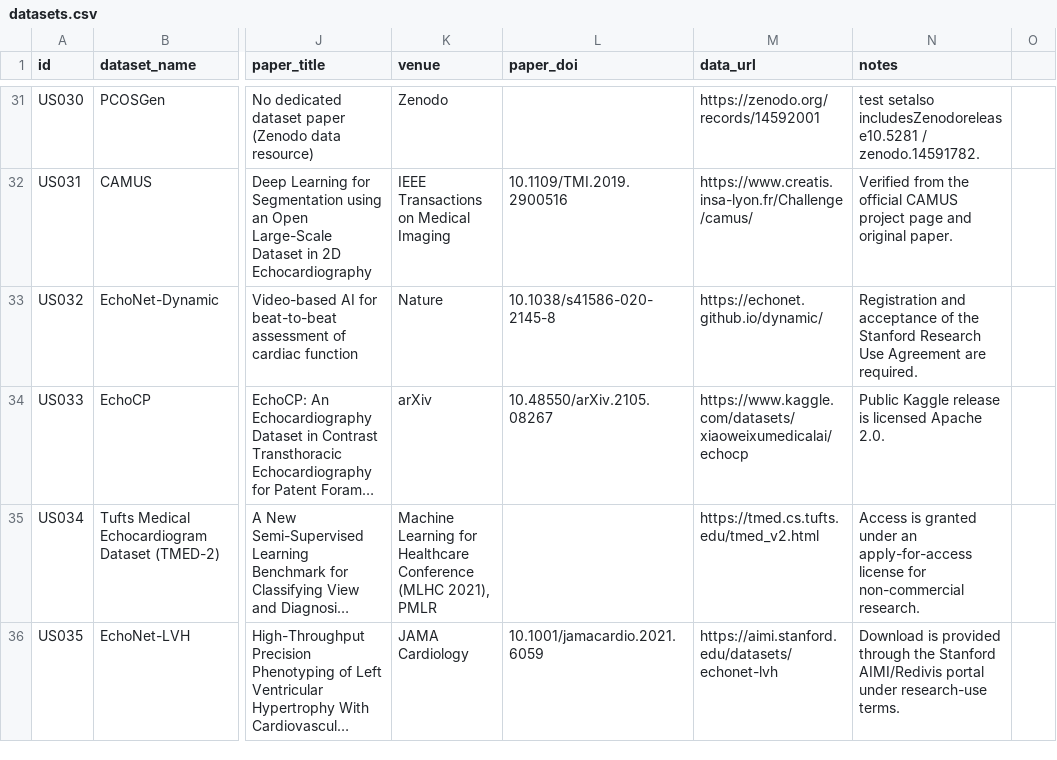
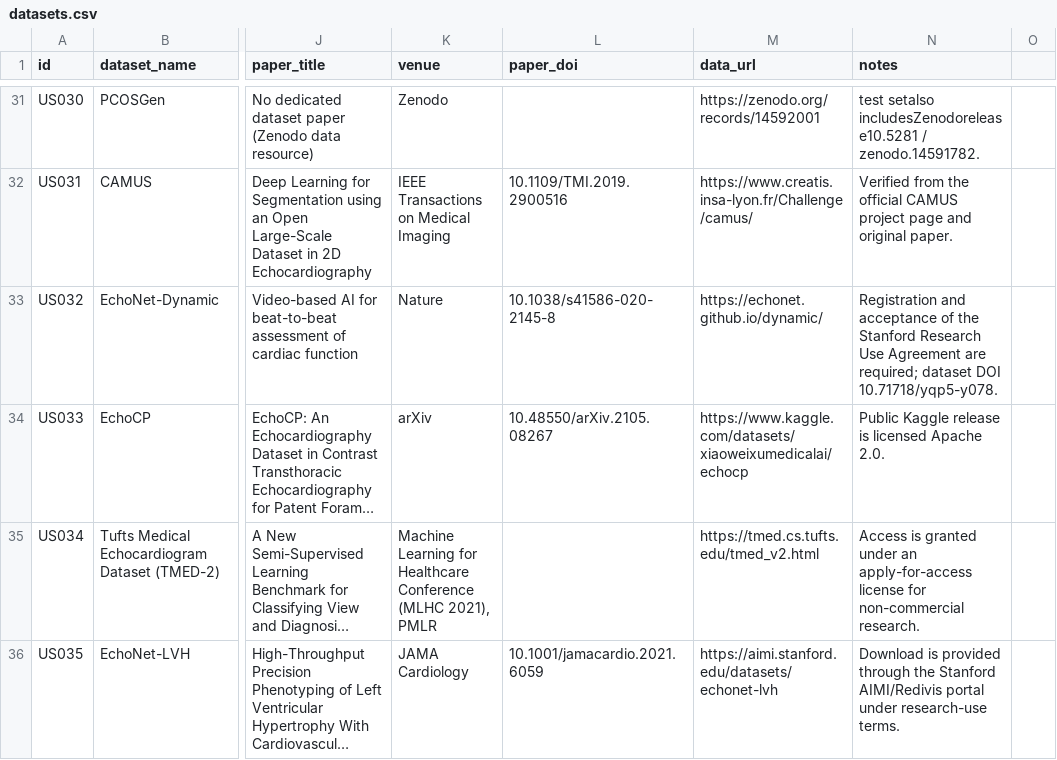
Before and after one commit to TIanCat/open-medical-ultrasound-datasets, a CSV file: datasets.csv, drawn as a sheet; only a part is shown, gaps mark what is left out; long unchanged cells end in …; the diff covers the shown part only; the diff names each change by its address in the sheet, - before the commit and + after, or states it on an @@ line.

```diff
--- a/datasets.csv
+++ b/datasets.csv
-N33 (notes): …Agreement are required.
+N33 (notes): …Agreement are required; dataset DOI 10.71718/yqp5-y078.
```
Also changed, not shown: 42 edited cells elsewhere in this file, 13 other files.
